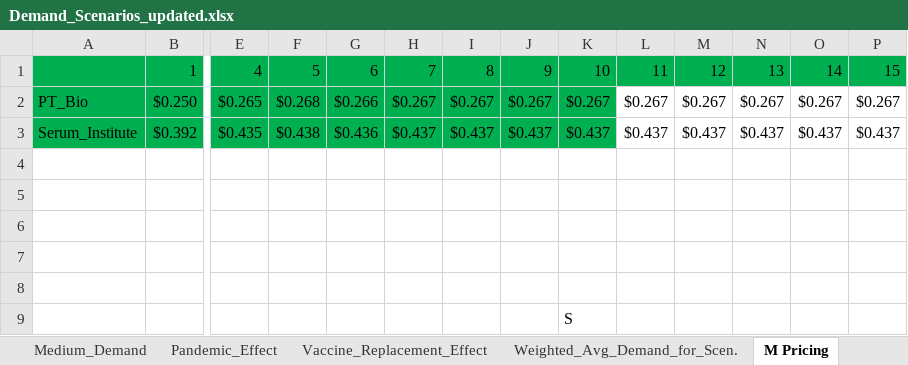
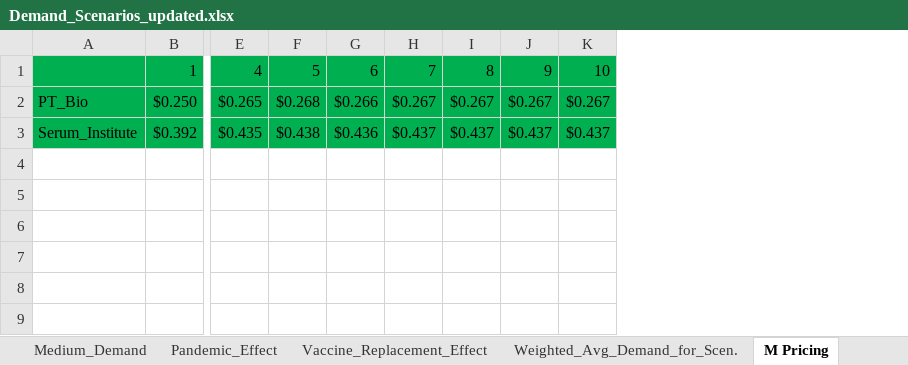
Before and after one commit to nuhorchak/Vaccine_Tender, an Excel workbook: horizon excursion/15 years - bundles as antigen (NOT DONE)/Demand_Scenarios_updated.xlsx, sheet M Pricing, drawn as a sheet; only a part is shown, gaps mark what is left out; values as stored, in another font and other column widths than the file's, no borders; rows hold the shown columns only; the diff names each change by its address in the sheet, - before the commit and + after, or states it on an @@ line.

```diff
--- a/horizon excursion/15 years - bundles as antigen (NOT DONE)/Demand_Scenarios_updated.xlsx (sheet M Pricing)
+++ b/horizon excursion/15 years - bundles as antigen (NOT DONE)/Demand_Scenarios_updated.xlsx (sheet M Pricing)
-column L, rows 1-3: 11 | $0.267 | $0.437
-column M, rows 1-3: 12 | $0.267 | $0.437
-column N, rows 1-3: 13 | $0.267 | $0.437
-column O, rows 1-3: 14 | $0.267 | $0.437
-column P, rows 1-3: 15 | $0.267 | $0.437
-row 4: (empty)
-row 5: (empty)
-row 6: (empty)
-row 7: (empty)
-row 8: (empty)
-row 9:  |  |  |  |  |  |  |  | S
```
Also changed, not shown: sheet IPV Pricing, sheet OPV Pricing, sheet Hexa Pricing, sheet DTwP-Hib Pricing, sheet DTwP Pricing, sheet MR Pricing, 11 more sheets, horizon excursion/15 years - bundles as antigen (NOT DONE)/production_capacity_updated.xlsx, 51 other files.
